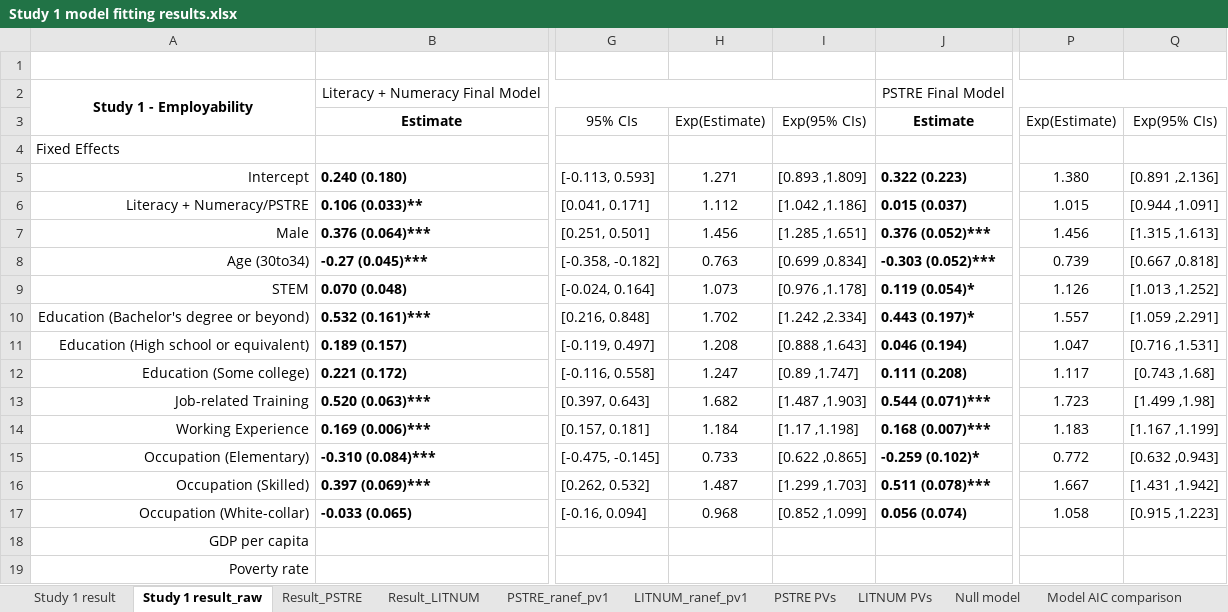
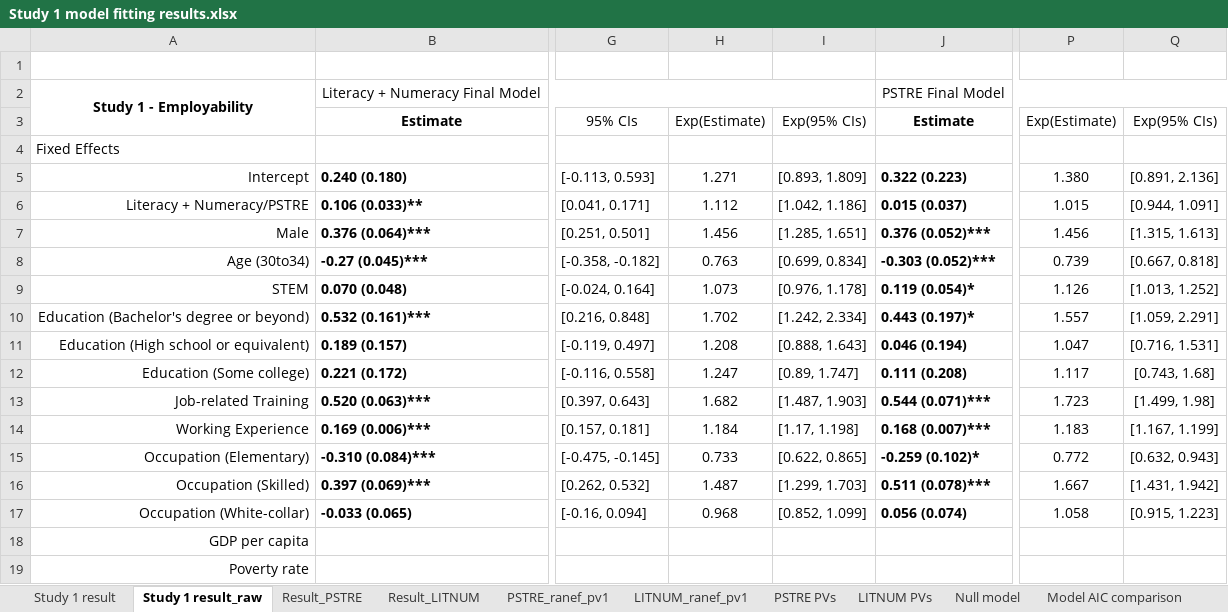
Before and after one commit to yimizhao2015/Dissertation, an Excel workbook: Study 1 model fitting results.xlsx, sheet Study 1 result_raw, drawn as a sheet; only a part is shown, gaps mark what is left out; values as stored, in another font and other column widths than the file's, no borders; the diff names each change by its address in the sheet, - before the commit and + after, or states it on an @@ line.

```diff
--- a/Study 1 model fitting results.xlsx (sheet Study 1 result_raw)
+++ b/Study 1 model fitting results.xlsx (sheet Study 1 result_raw)
-I5: [0.893 ,1.809]
+I5: [0.893, 1.809]
-Q5: [0.891 ,2.136]
+Q5: [0.891, 2.136]
-I6: [1.042 ,1.186]
+I6: [1.042, 1.186]
-Q6: [0.944 ,1.091]
+Q6: [0.944, 1.091]
-I7: [1.285 ,1.651]
+I7: [1.285, 1.651]
-Q7: [1.315 ,1.613]
+Q7: [1.315, 1.613]
-I8: [0.699 ,0.834]
+I8: [0.699, 0.834]
-Q8: [0.667 ,0.818]
+Q8: [0.667, 0.818]
-I9: [0.976 ,1.178]
+I9: [0.976, 1.178]
-Q9: [1.013 ,1.252]
+Q9: [1.013, 1.252]
-I10: [1.242 ,2.334]
+I10: [1.242, 2.334]
-Q10: [1.059 ,2.291]
+Q10: [1.059, 2.291]
-I11: [0.888 ,1.643]
+I11: [0.888, 1.643]
-Q11: [0.716 ,1.531]
+Q11: [0.716, 1.531]
-I12: [0.89 ,1.747]
+I12: [0.89, 1.747]
-Q12: [0.743 ,1.68]
+Q12: [0.743, 1.68]
-I13: [1.487 ,1.903]
+I13: [1.487, 1.903]
-Q13: [1.499 ,1.98]
+Q13: [1.499, 1.98]
-I14: [1.17 ,1.198]
+I14: [1.17, 1.198]
-Q14: [1.167 ,1.199]
+Q14: [1.167, 1.199]
-I15: [0.622 ,0.865]
+I15: [0.622, 0.865]
-Q15: [0.632 ,0.943]
+Q15: [0.632, 0.943]
-I16: [1.299 ,1.703]
+I16: [1.299, 1.703]
-Q16: [1.431 ,1.942]
+Q16: [1.431, 1.942]
-I17: [0.852 ,1.099]
+I17: [0.852, 1.099]
-Q17: [0.915 ,1.223]
+Q17: [0.915, 1.223]
```
Also changed, not shown: sheet Study 1 result.
